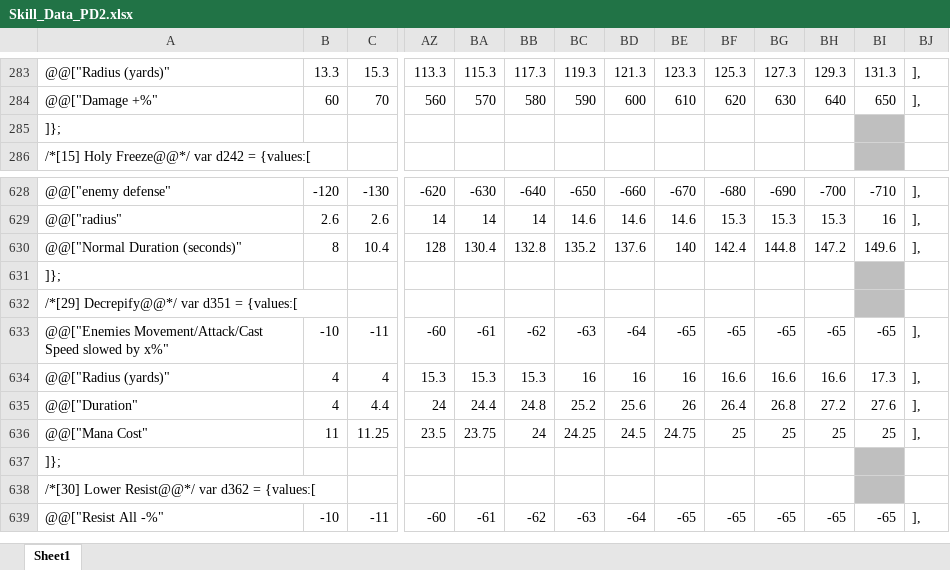
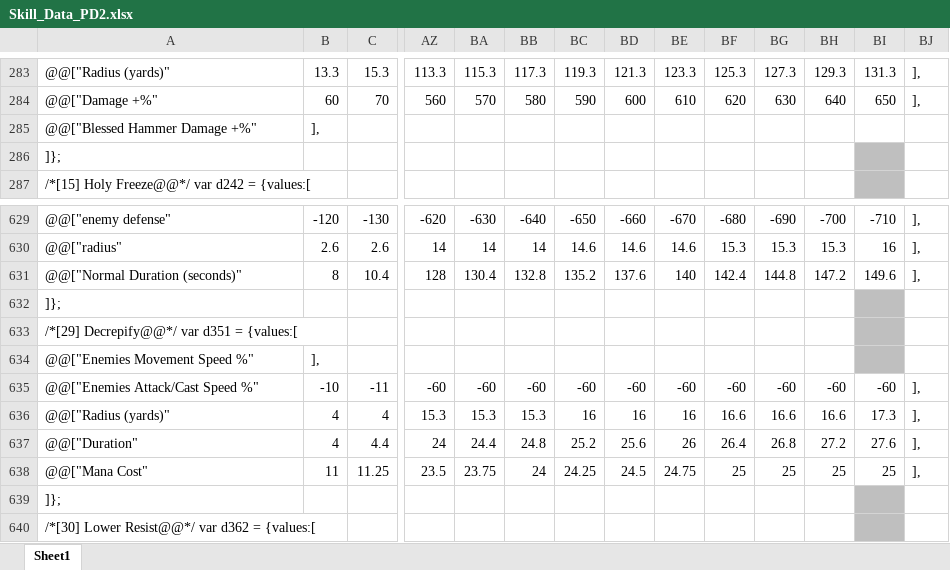
Before and after one commit to BetweenWalls/portal, an Excel workbook: data/skills/Skill_Data_PD2.xlsx, sheet Sheet1, drawn as a sheet; only a part is shown, gaps mark what is left out; the shorter side is filled out with more unchanged rows; values as stored, in another font and other column widths than the file's, no borders; addresses are those after the commit; rows hold the shown columns only; the diff names each change by its address in the sheet, - before the commit and + after, or states it on an @@ line.

Commit message:
minor
* adjusted skill descriptions to be more accurate
* corrected movement speed from base levels for Decrepify skill
* added Blessed Hammer damage to Concentration skill

```diff
--- a/data/skills/Skill_Data_PD2.xlsx (sheet Sheet1)
+++ b/data/skills/Skill_Data_PD2.xlsx (sheet Sheet1)
+row 285: @@["Blessed Hammer Damage +%" | ],
+row 634: @@["Enemies Movement Speed %" | ],
-A635: @@["Enemies Movement/Attack/Cast Speed slowed by x%"
+A635: @@["Enemies Attack/Cast Speed %"
-BA635: -61
+BA635: -60
-BB635: -62
+BB635: -60
-BC635: -63
+BC635: -60
-BD635: -64
+BD635: -60
-BE635: -65
+BE635: -60
-BF635: -65
+BF635: -60
-BG635: -65
+BG635: -60
-BH635: -65
+BH635: -60
-BI635: -65
+BI635: -60
```
Also changed, not shown: formulas that keep their value, 8 other files.
